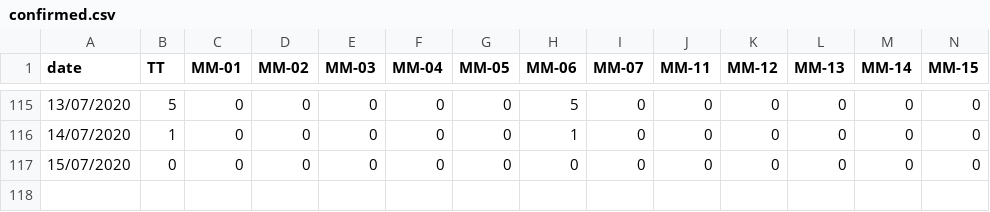
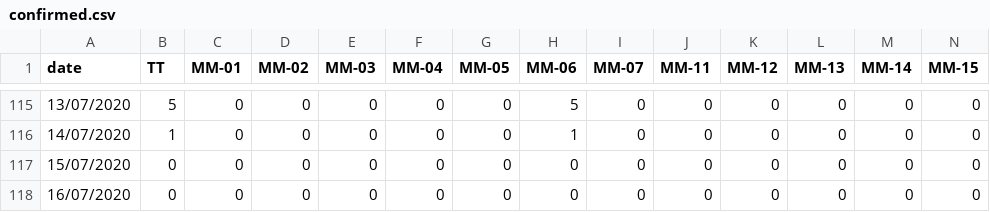
Before and after one commit to gipsycloud/covid19-api, a CSV file: states_daily_csv/confirmed.csv, drawn as a sheet; only a part is shown, gaps mark what is left out; rows hold the shown columns only; the diff names each change by its address in the sheet, - before the commit and + after, or states it on an @@ line.

Commit message:
data updated on - Wed Jul 15 17:42:58 UTC 2020

```diff
--- a/states_daily_csv/confirmed.csv
+++ b/states_daily_csv/confirmed.csv
+row 118: 16/07/2020 | 0 | 0 | 0 | 0 | 0 | 0 | 0 | 0 | 0 | 0 | 0 | 0 | 0
```
Also changed, not shown: states_daily_csv/deceased.csv, states_daily_csv/recovered.csv, 2 other files.
